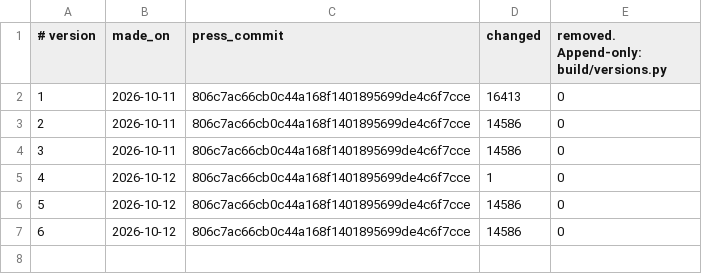
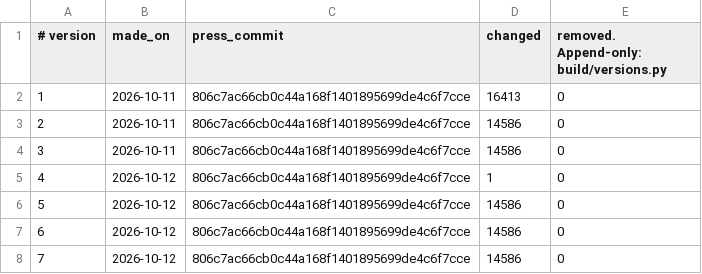
Before and after one commit to The-Urantia-Book-Fellowship/ubsite, a TSV file: data/text/versions.tsv, drawn as a sheet; the diff names each change by its address in the sheet, - before the commit and + after, or states it on an @@ line.

```diff
--- a/data/text/versions.tsv
+++ b/data/text/versions.tsv
+row 8: 7 | 2026-10-12 | 806c7ac66cb0c44a168f1401895699de4c6f7cce | 14586 | 0
```
Also changed, not shown: 17 other files.
